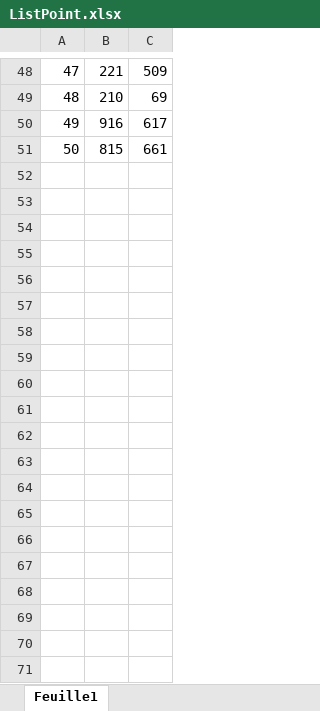
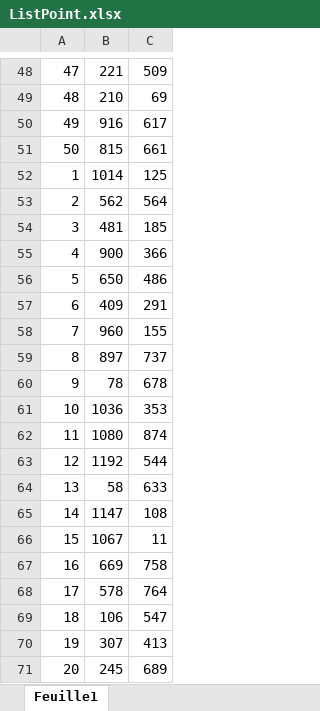
Before and after one commit to actinide118/Projet_points_MEJ-2026, an Excel workbook: ListPoint.xlsx, sheet Feuille1, drawn as a sheet; only a part is shown, gaps mark what is left out; values as stored, in another font and other column widths than the file's, no borders; the diff covers the shown part only; the diff names each change by its address in the sheet, - before the commit and + after, or states it on an @@ line.

Commit message:
début d'ajout de la méthode avec le point deja présent

```diff
--- a/ListPoint.xlsx (sheet Feuille1)
+++ b/ListPoint.xlsx (sheet Feuille1)
+row 52: 1 | 1014 | 125
+row 53: 2 | 562 | 564
+row 54: 3 | 481 | 185
+row 55: 4 | 900 | 366
+row 56: 5 | 650 | 486
+row 57: 6 | 409 | 291
+row 58: 7 | 960 | 155
+row 59: 8 | 897 | 737
+row 60: 9 | 78 | 678
+row 61: 10 | 1036 | 353
+row 62: 11 | 1080 | 874
+row 63: 12 | 1192 | 544
+row 64: 13 | 58 | 633
+row 65: 14 | 1147 | 108
+row 66: 15 | 1067 | 11
+row 67: 16 | 669 | 758
+row 68: 17 | 578 | 764
+row 69: 18 | 106 | 547
+row 70: 19 | 307 | 413
+row 71: 20 | 245 | 689
```
Also changed, not shown: 350 added rows elsewhere in this sheet, 3 other files.
